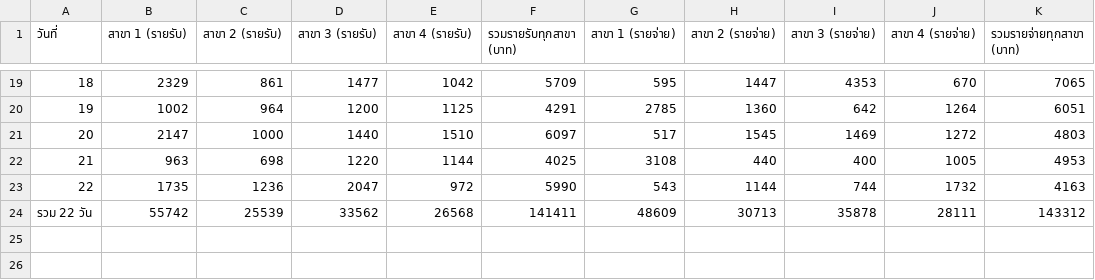
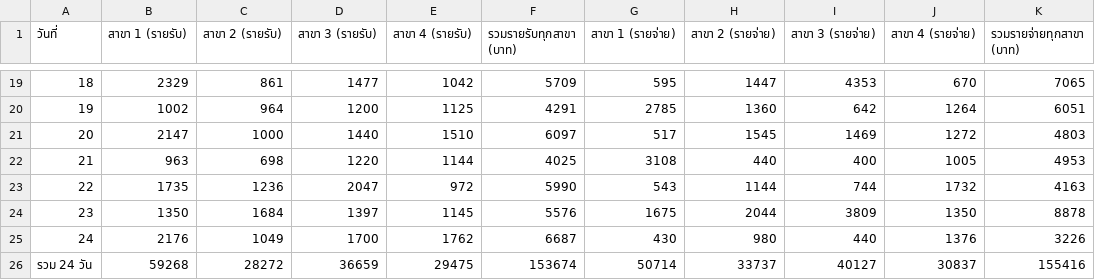
Before and after one commit to dewsun8-18/dew, a CSV file: รายงานรายวัน_4สาขา.csv, drawn as a sheet; only a part is shown, gaps mark what is left out.

Commit message:
feat: update รายงานรายวัน_4สาขา.csv for Day 24 (2026-10-24) - Oct 23-24 actuals & cumulative

```diff
--- a/รายงานรายวัน_4สาขา.csv
+++ b/รายงานรายวัน_4สาขา.csv
@@ -23,2 +23,4 @@
 22,1735,1236,2047,972,5990,543,1144,744,1732,4163
-รวม 22 วัน,55742,25539,33562,26568,141411,48609,30713,35878,28111,143312
+23,1350,1684,1397,1145,5576,1675,2044,3809,1350,8878
+24,2176,1049,1700,1762,6687,430,980,440,1376,3226
+รวม 24 วัน,59268,28272,36659,29475,153674,50714,33737,40127,30837,155416
```
